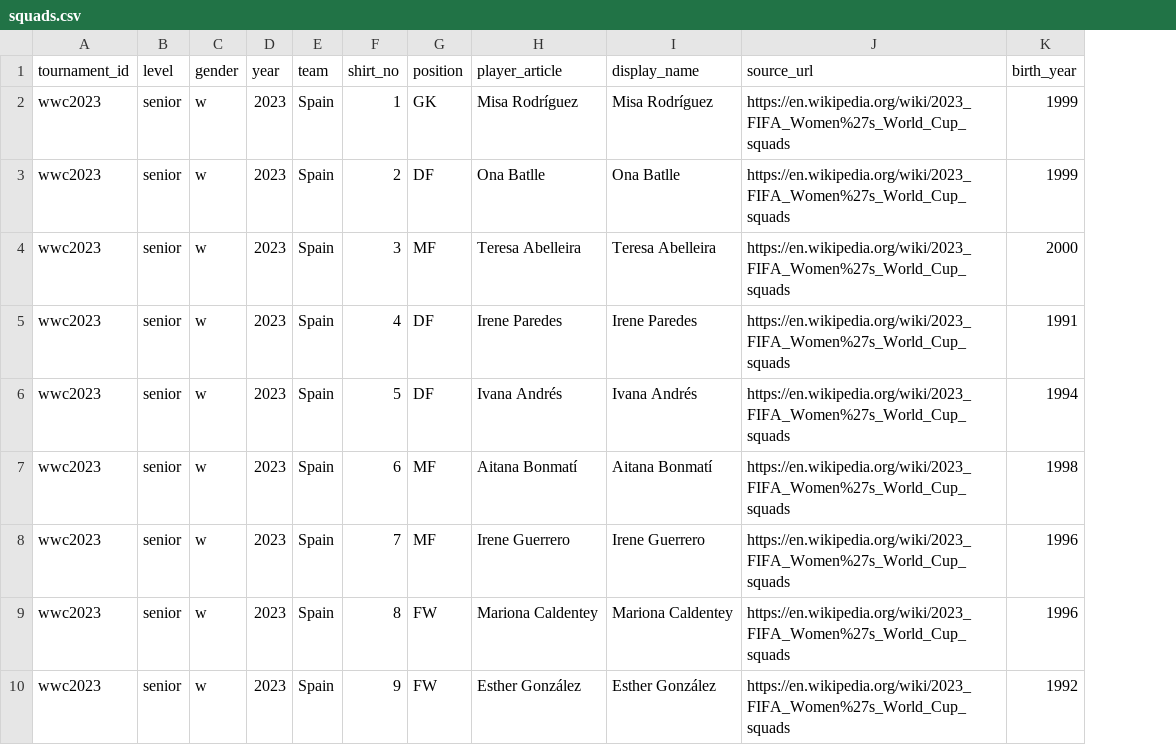
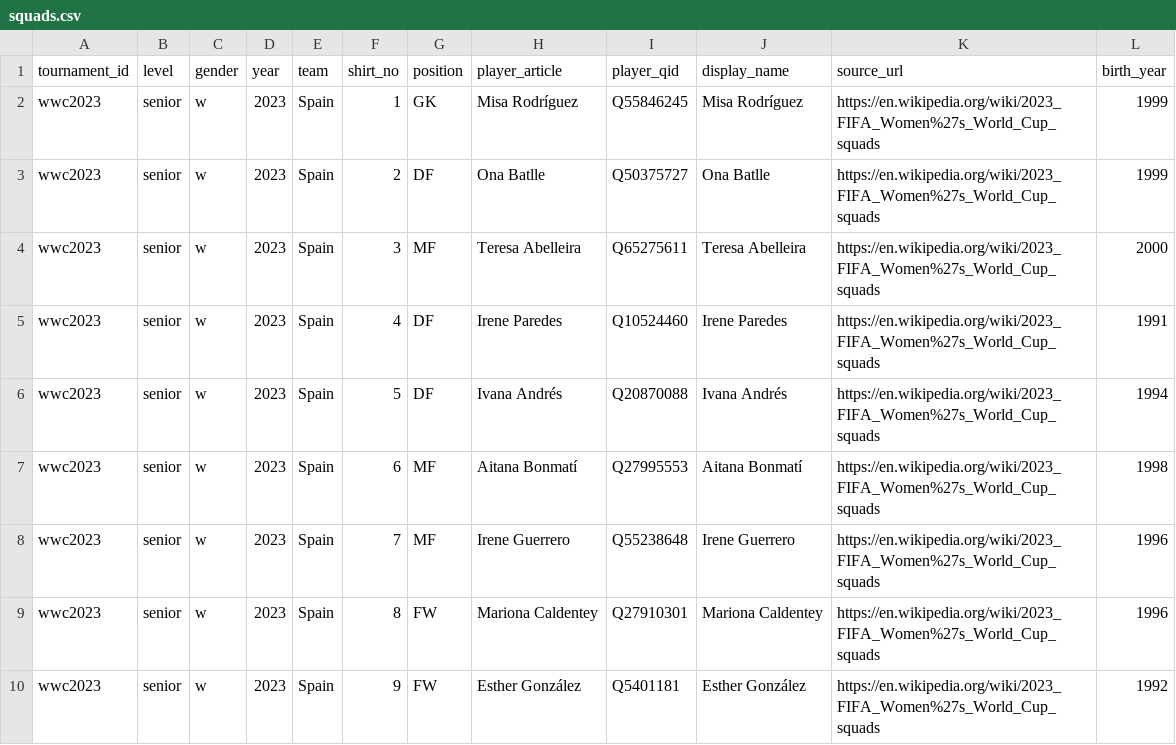
Before and after one commit to sbahamon/seniors-world-cup-comparison, a CSV file: data/squads.csv, drawn as a sheet; only a part is shown; the diff names each change by its address in the sheet, - before the commit and + after, or states it on an @@ line.

```diff
--- a/data/squads.csv
+++ b/data/squads.csv
+column I (player_qid), rows 2-10: Q55846245 | Q50375727 | Q65275611 | Q10524460 | Q20870088 | Q27995553 | Q55238648 | Q27910301 | Q5401181
```
Also changed, not shown: 3 other files.
